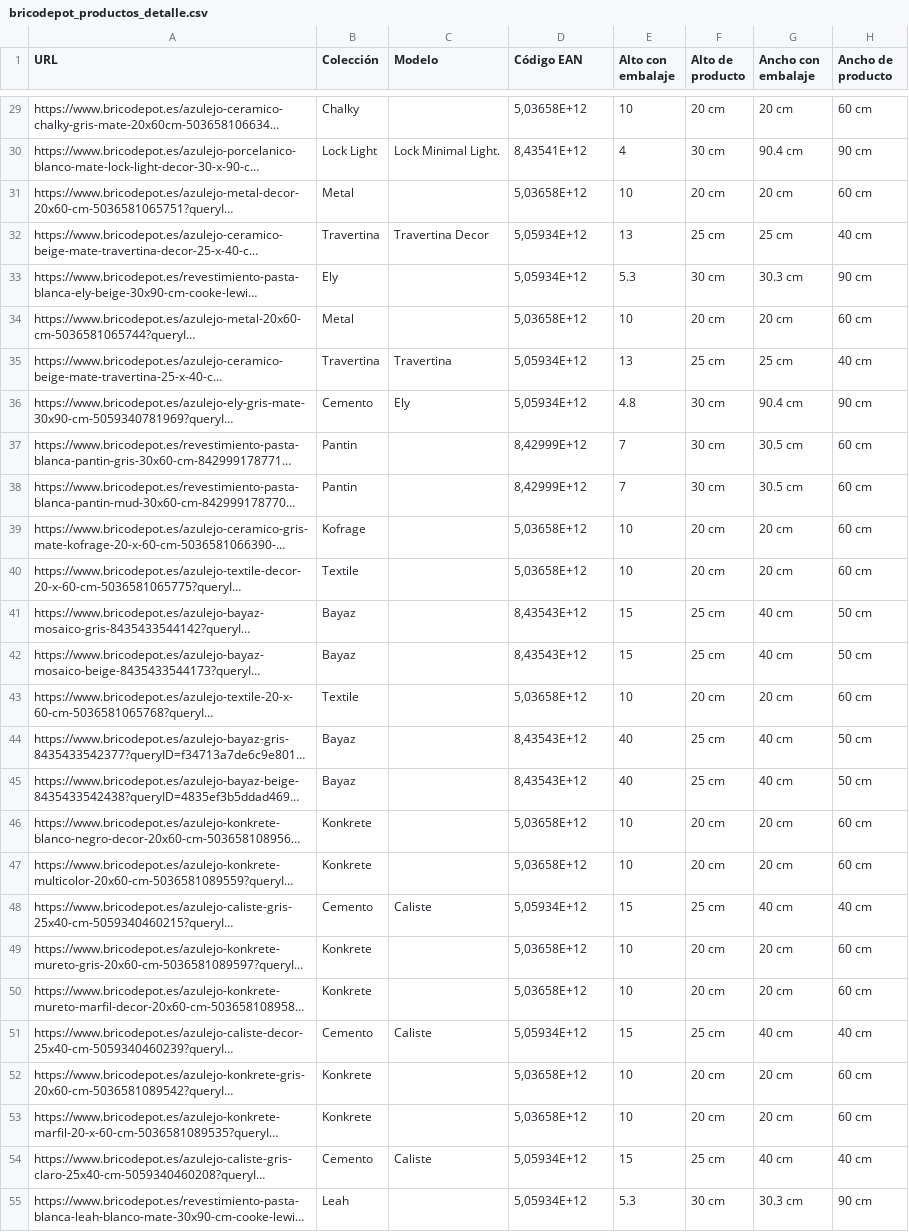
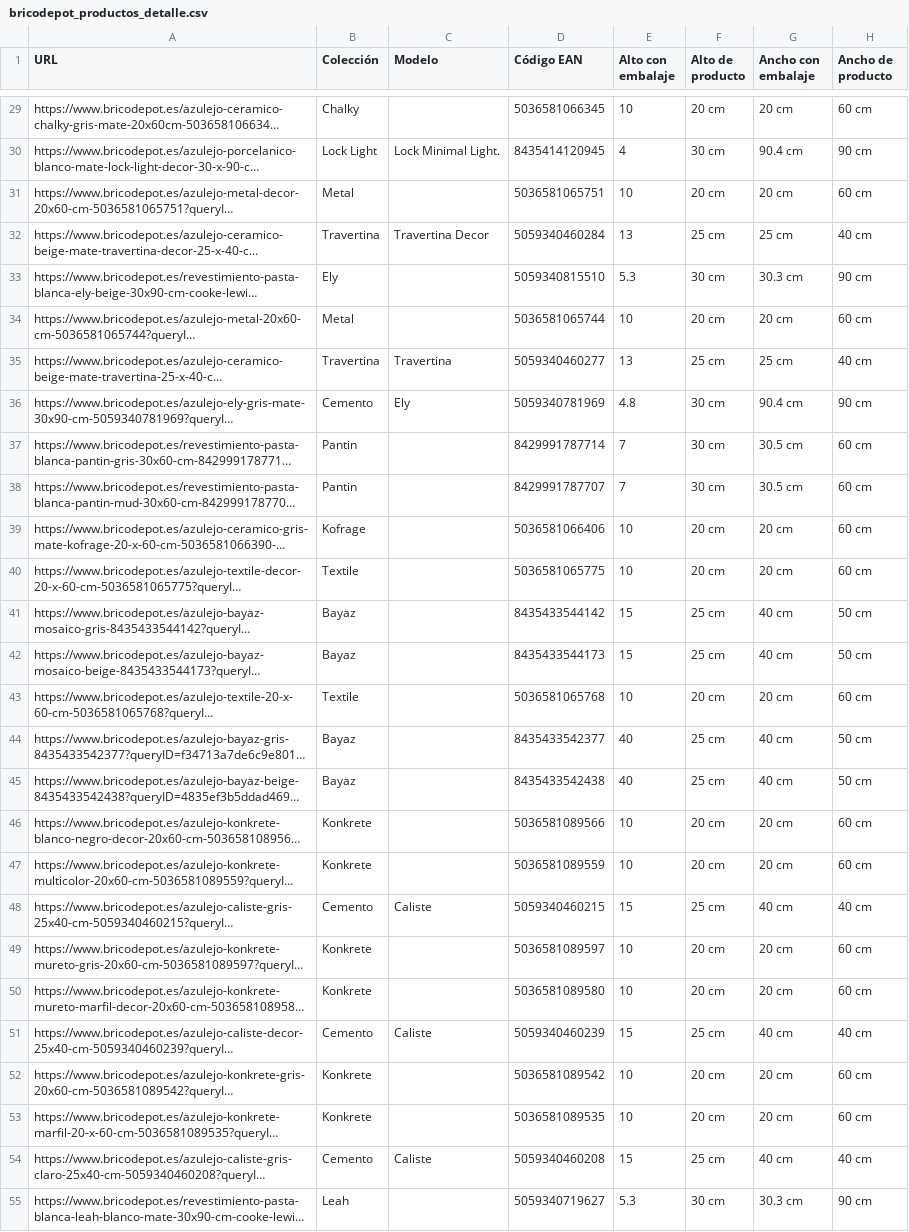
Before and after one commit to alexiscamero/buscador_ceramica, a CSV file: bricodepot_productos_detalle.csv, drawn as a sheet; only a part is shown, gaps mark what is left out; long unchanged cells end in …; the diff covers the shown part only; the diff names each change by its address in the sheet, - before the commit and + after, or states it on an @@ line.

```diff
--- a/bricodepot_productos_detalle.csv
+++ b/bricodepot_productos_detalle.csv
-D29 (Código EAN): 5,03658E+12
+D29 (Código EAN): 5036581066345
-D30 (Código EAN): 8,43541E+12
+D30 (Código EAN): 8435414120945
-D31 (Código EAN): 5,03658E+12
+D31 (Código EAN): 5036581065751
-D32 (Código EAN): 5,05934E+12
+D32 (Código EAN): 5059340460284
-D33 (Código EAN): 5,05934E+12
+D33 (Código EAN): 5059340815510
-D34 (Código EAN): 5,03658E+12
+D34 (Código EAN): 5036581065744
-D35 (Código EAN): 5,05934E+12
+D35 (Código EAN): 5059340460277
-D36 (Código EAN): 5,05934E+12
+D36 (Código EAN): 5059340781969
-D37 (Código EAN): 8,42999E+12
+D37 (Código EAN): 8429991787714
-D38 (Código EAN): 8,42999E+12
+D38 (Código EAN): 8429991787707
-D39 (Código EAN): 5,03658E+12
+D39 (Código EAN): 5036581066406
-D40 (Código EAN): 5,03658E+12
+D40 (Código EAN): 5036581065775
-D41 (Código EAN): 8,43543E+12
+D41 (Código EAN): 8435433544142
-D42 (Código EAN): 8,43543E+12
+D42 (Código EAN): 8435433544173
-D43 (Código EAN): 5,03658E+12
+D43 (Código EAN): 5036581065768
-D44 (Código EAN): 8,43543E+12
+D44 (Código EAN): 8435433542377
-D45 (Código EAN): 8,43543E+12
+D45 (Código EAN): 8435433542438
-D46 (Código EAN): 5,03658E+12
+D46 (Código EAN): 5036581089566
-D47 (Código EAN): 5,03658E+12
+D47 (Código EAN): 5036581089559
-D48 (Código EAN): 5,05934E+12
+D48 (Código EAN): 5059340460215
-D49 (Código EAN): 5,03658E+12
+D49 (Código EAN): 5036581089597
-D50 (Código EAN): 5,03658E+12
+D50 (Código EAN): 5036581089580
-D51 (Código EAN): 5,05934E+12
+D51 (Código EAN): 5059340460239
-D52 (Código EAN): 5,03658E+12
+D52 (Código EAN): 5036581089542
-D53 (Código EAN): 5,03658E+12
+D53 (Código EAN): 5036581089535
-D54 (Código EAN): 5,05934E+12
+D54 (Código EAN): 5059340460208
-D55 (Código EAN): 5,05934E+12
+D55 (Código EAN): 5059340719627
```
Also changed, not shown: 119 edited cells elsewhere in this file.
